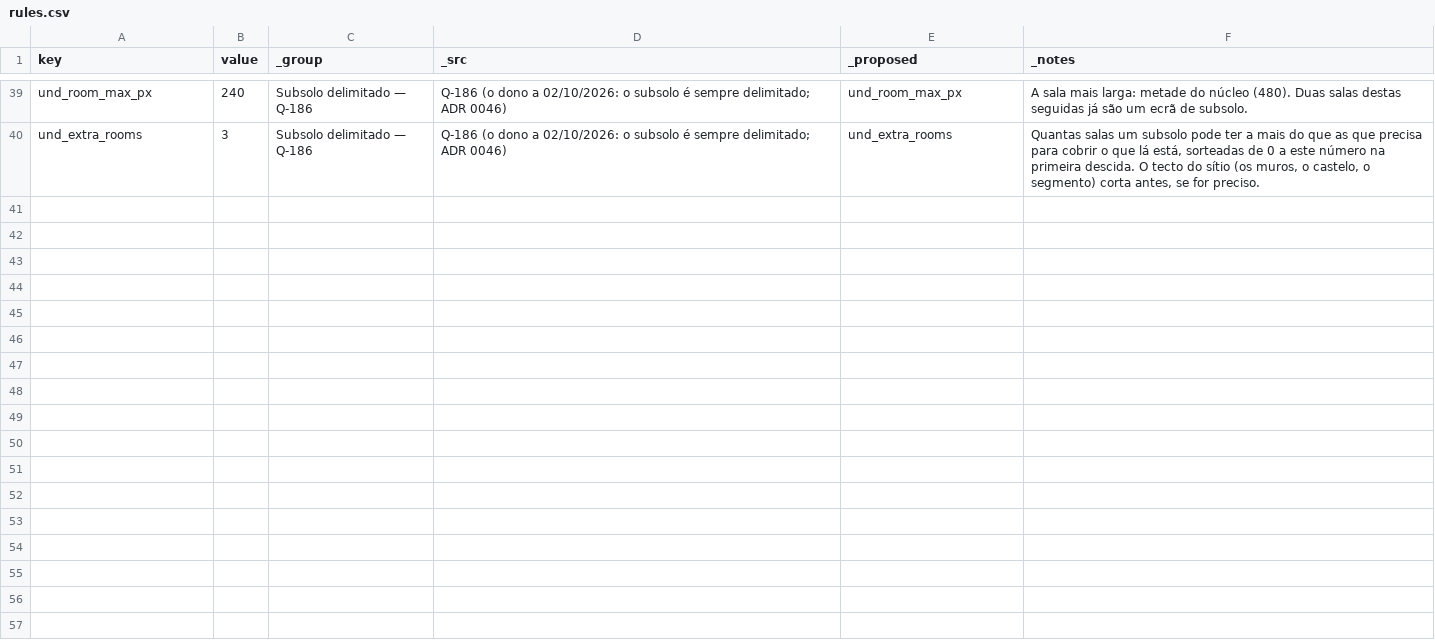
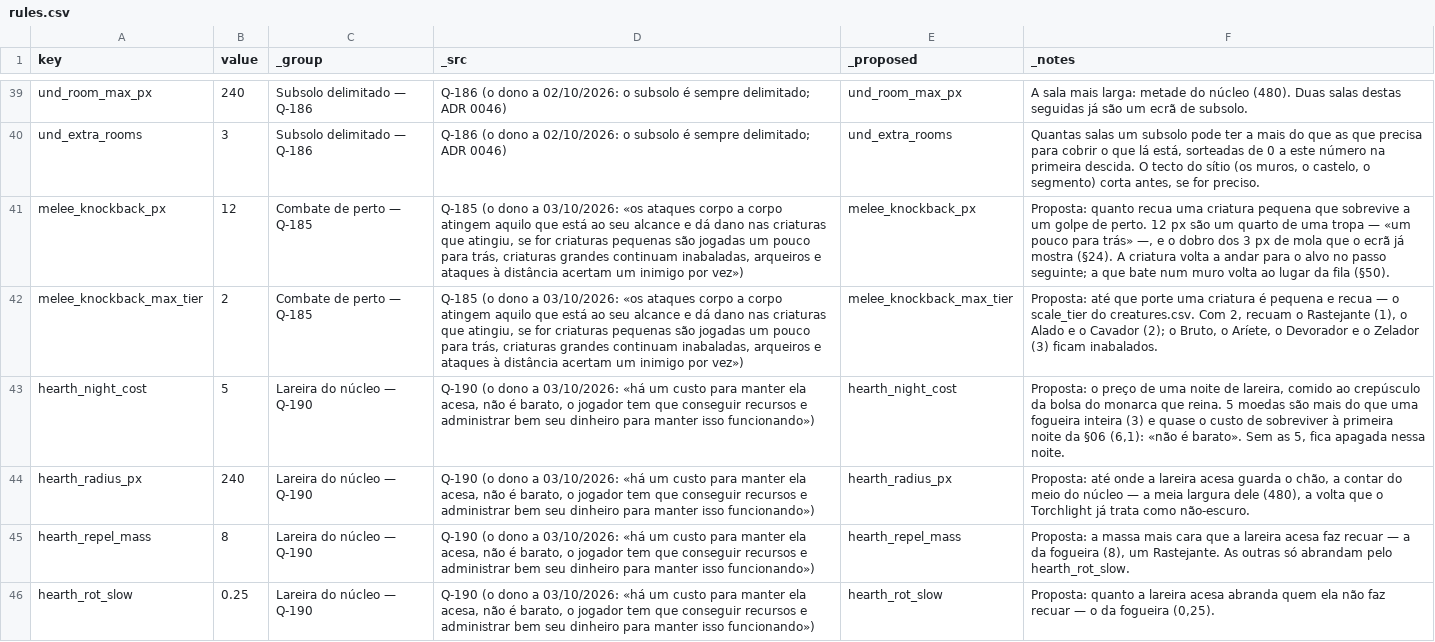
Before and after one commit to henriquecoding/empire, a CSV file: data/source/rules.csv, drawn as a sheet; only a part is shown, gaps mark what is left out; the diff names each change by its address in the sheet, - before the commit and + after, or states it on an @@ line.

```diff
--- a/data/source/rules.csv
+++ b/data/source/rules.csv
+row 41: melee_knockback_px | 12 | Combate de perto — Q-185 | Q-185 (o dono a 03/10/2026: «os ataques corpo a corpo atingem aquilo que está ao seu alcance e dá dano nas criaturas que atingiu, se for criaturas pequenas são jogadas um pouco para trás, criaturas grandes continuam inabaladas, arqueiros e ataques à distância acertam um inimigo por vez») | melee_knockback_px | Proposta: quanto recua uma criatura pequena que sobrevive a um golpe de perto. 12 px são um quarto de uma tropa — «um pouco para trás» —, e o dobro dos 3 px de mola que o ecrã já mostra (§24). A criatura volta a andar para o alvo no passo seguinte; a que bate num muro volta ao lugar da fila (§50).
+row 42: melee_knockback_max_tier | 2 | Combate de perto — Q-185 | Q-185 (o dono a 03/10/2026: «os ataques corpo a corpo atingem aquilo que está ao seu alcance e dá dano nas criaturas que atingiu, se for criaturas pequenas são jogadas um pouco para trás, criaturas grandes continuam inabaladas, arqueiros e ataques à distância acertam um inimigo por vez») | melee_knockback_max_tier | Proposta: até que porte uma criatura é pequena e recua — o scale_tier do creatures.csv. Com 2, recuam o Rastejante (1), o Alado e o Cavador (2); o Bruto, o Aríete, o Devorador e o Zelador (3) ficam inabalados.
+row 43: hearth_night_cost | 5 | Lareira do núcleo — Q-190 | Q-190 (o dono a 03/10/2026: «há um custo para manter ela acesa, não é barato, o jogador tem que conseguir recursos e administrar bem seu dinheiro para manter isso funcionando») | hearth_night_cost | Proposta: o preço de uma noite de lareira, comido ao crepúsculo da bolsa do monarca que reina. 5 moedas são mais do que uma fogueira inteira (3) e quase o custo de sobreviver à primeira noite da §06 (6,1): «não é barato». Sem as 5, fica apagada nessa noite.
+row 44: hearth_radius_px | 240 | Lareira do núcleo — Q-190 | Q-190 (o dono a 03/10/2026: «há um custo para manter ela acesa, não é barato, o jogador tem que conseguir recursos e administrar bem seu dinheiro para manter isso funcionando») | hearth_radius_px | Proposta: até onde a lareira acesa guarda o chão, a contar do meio do núcleo — a meia largura dele (480), a volta que o Torchlight já trata como não-escuro.
+row 45: hearth_repel_mass | 8 | Lareira do núcleo — Q-190 | Q-190 (o dono a 03/10/2026: «há um custo para manter ela acesa, não é barato, o jogador tem que conseguir recursos e administrar bem seu dinheiro para manter isso funcionando») | hearth_repel_mass | Proposta: a massa mais cara que a lareira acesa faz recuar — a da fogueira (8), um Rastejante. As outras só abrandam pelo hearth_rot_slow.
+row 46: hearth_rot_slow | 0.25 | Lareira do núcleo — Q-190 | Q-190 (o dono a 03/10/2026: «há um custo para manter ela acesa, não é barato, o jogador tem que conseguir recursos e administrar bem seu dinheiro para manter isso funcionando») | hearth_rot_slow | Proposta: quanto a lareira acesa abranda quem ela não faz recuar — o da fogueira (0,25).
```
Also changed, not shown: data/source/clock.csv, data/source/economy.csv, 43 other files.
